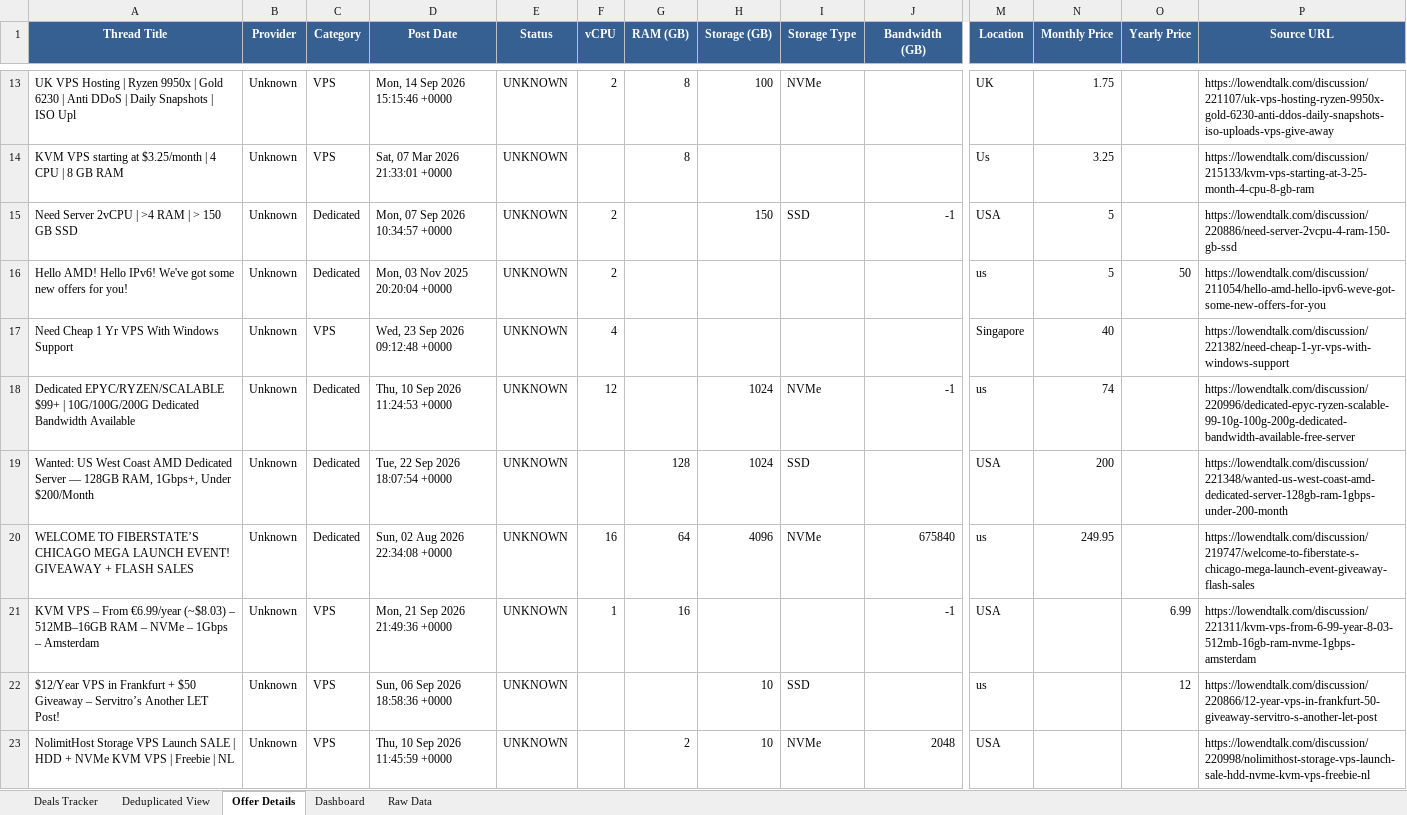
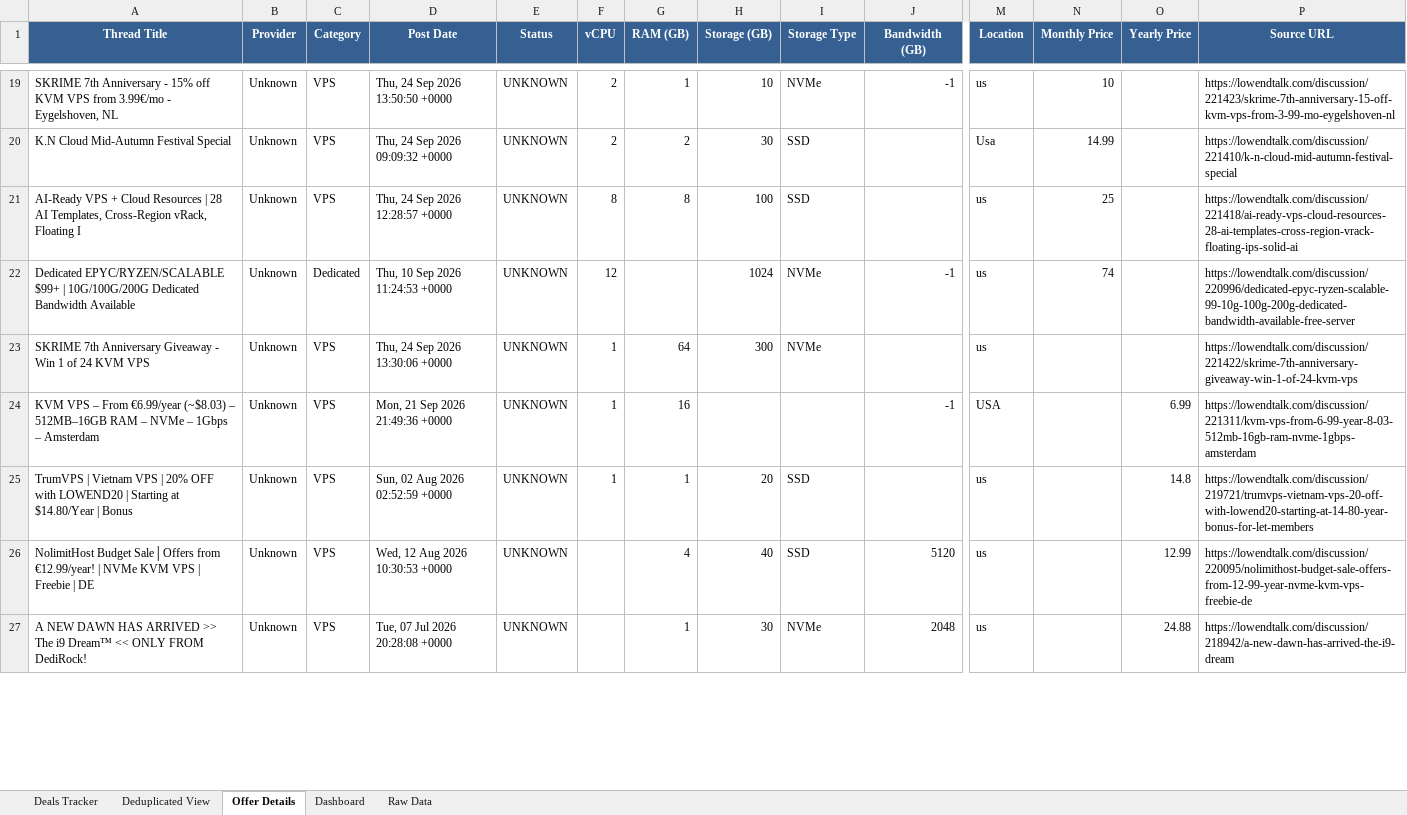
Before and after one commit to bojak83318/hosting-deals-tracker, an Excel workbook: output/Hosting-Deals-Tracker.xlsx, sheet Offer Details, drawn as a sheet; only a part is shown, gaps mark what is left out; values as stored, in another font and other column widths than the file's, no borders; removed rows and columns are numbered as before the commit, all else as after; rows hold the shown columns only; the diff covers the shown part only; the diff names each change by its address in the sheet, - before the commit and + after, or states it on an @@ line.

```diff
--- a/output/Hosting-Deals-Tracker.xlsx (sheet Offer Details)
+++ b/output/Hosting-Deals-Tracker.xlsx (sheet Offer Details)
-A19 (Thread Title): UK VPS Hosting | Ryzen 9950x | Gold 6230 | Anti DDoS | Daily Snapshots | ISO Upl
+A19 (Thread Title): SKRIME 7th Anniversary - 15% off KVM VPS from 3.99€/mo - Eygelshoven, NL
-D19 (Post Date): Mon, 14 Sep 2026 15:15:46 +0000
+D19 (Post Date): Thu, 24 Sep 2026 13:50:50 +0000
-G19 (RAM (GB)): 8
+G19 (RAM (GB)): 1
-H19 (Storage (GB)): 100
+H19 (Storage (GB)): 10
-J19 (Bandwidth (GB)): (empty)
+J19 (Bandwidth (GB)): -1
-M19 (Location): UK
+M19 (Location): us
-N19 (Monthly Price): 1.75
+N19 (Monthly Price): 10
-P19 (Source URL): https://lowendtalk.com/discussion/221107/uk-vps-hosting-ryzen-9950x-gold-6230-anti-ddos-daily-snapshots-iso-uploads-vps-give-away
+P19 (Source URL): https://lowendtalk.com/discussion/221423/skrime-7th-anniversary-15-off-kvm-vps-from-3-99-mo-eygelshoven-nl
-row 14: KVM VPS starting at $3.25/month | 4 CPU | 8 GB RAM | Unknown | VPS | Sat, 07 Mar 2026 21:33:01 +0000 | UNKNOWN |  | 8 |  |  |  | Us | 3.25 |  | https://lowendtalk.com/discussion/215133/kvm-vps-starting-at-3-25-month-4-cpu-8-gb-ram
-row 15: Need Server 2vCPU | >4 RAM | > 150 GB SSD | Unknown | Dedicated | Mon, 07 Sep 2026 10:34:57 +0000 | UNKNOWN | 2 |  | 150 | SSD | -1 | USA | 5 |  | https://lowendtalk.com/discussion/220886/need-server-2vcpu-4-ram-150-gb-ssd
-row 16: Hello AMD! Hello IPv6! We've got some new offers for you! | Unknown | Dedicated | Mon, 03 Nov 2025 20:20:04 +0000 | UNKNOWN | 2 |  |  |  |  | us | 5 | 50 | https://lowendtalk.com/discussion/211054/hello-amd-hello-ipv6-weve-got-some-new-offers-for-you
-row 17: Need Cheap 1 Yr VPS With Windows Support | Unknown | VPS | Wed, 23 Sep 2026 09:12:48 +0000 | UNKNOWN | 4 |  |  |  |  | Singapore | 40 |  | https://lowendtalk.com/discussion/221382/need-cheap-1-yr-vps-with-windows-support
+row 20: K.N Cloud Mid-Autumn Festival Special | Unknown | VPS | Thu, 24 Sep 2026 09:09:32 +0000 | UNKNOWN | 2 | 2 | 30 | SSD |  | Usa | 14.99 |  | https://lowendtalk.com/discussion/221410/k-n-cloud-mid-autumn-festival-special
+row 21: AI-Ready VPS + Cloud Resources | 28 AI Templates, Cross-Region vRack, Floating I | Unknown | VPS | Thu, 24 Sep 2026 12:28:57 +0000 | UNKNOWN | 8 | 8 | 100 | SSD |  | us | 25 |  | https://lowendtalk.com/discussion/221418/ai-ready-vps-cloud-resources-28-ai-templates-cross-region-vrack-floating-ips-solid-ai
-row 19: Wanted: US West Coast AMD Dedicated Server — 128GB RAM, 1Gbps+, Under $200/Month | Unknown | Dedicated | Tue, 22 Sep 2026 18:07:54 +0000 | UNKNOWN |  | 128 | 1024 | SSD |  | USA | 200 |  | https://lowendtalk.com/discussion/221348/wanted-us-west-coast-amd-dedicated-server-128gb-ram-1gbps-under-200-month
-row 20: WELCOME TO FIBERSTATE’S CHICAGO MEGA LAUNCH EVENT! GIVEAWAY + FLASH SALES | Unknown | Dedicated | Sun, 02 Aug 2026 22:34:08 +0000 | UNKNOWN | 16 | 64 | 4096 | NVMe | 675840 | us | 249.95 |  | https://lowendtalk.com/discussion/219747/welcome-to-fiberstate-s-chicago-mega-launch-event-giveaway-flash-sales
+row 23: SKRIME 7th Anniversary Giveaway - Win 1 of 24 KVM VPS | Unknown | VPS | Thu, 24 Sep 2026 13:30:06 +0000 | UNKNOWN | 1 | 64 | 300 | NVMe |  | us |  |  | https://lowendtalk.com/discussion/221422/skrime-7th-anniversary-giveaway-win-1-of-24-kvm-vps
+row 25: TrumVPS | Vietnam VPS | 20% OFF with LOWEND20 | Starting at $14.80/Year | Bonus | Unknown | VPS | Sun, 02 Aug 2026 02:52:59 +0000 | UNKNOWN | 1 | 1 | 20 | SSD |  | us |  | 14.8 | https://lowendtalk.com/discussion/219721/trumvps-vietnam-vps-20-off-with-lowend20-starting-at-14-80-year-bonus-for-let-members
-A26 (Thread Title): $12/Year VPS in Frankfurt + $50 Giveaway – Servitro’s Another LET Post!
+A26 (Thread Title): NolimitHost Budget Sale│Offers from €12.99/year! | NVMe KVM VPS | Freebie | DE
-D26 (Post Date): Sun, 06 Sep 2026 18:58:36 +0000
+D26 (Post Date): Wed, 12 Aug 2026 10:30:53 +0000
-G26 (RAM (GB)): (empty)
+G26 (RAM (GB)): 4
-H26 (Storage (GB)): 10
+H26 (Storage (GB)): 40
-J26 (Bandwidth (GB)): (empty)
+J26 (Bandwidth (GB)): 5120
-O26 (Yearly Price): 12
+O26 (Yearly Price): 12.99
-P26 (Source URL): https://lowendtalk.com/discussion/220866/12-year-vps-in-frankfurt-50-giveaway-servitro-s-another-let-post
+P26 (Source URL): https://lowendtalk.com/discussion/220095/nolimithost-budget-sale-offers-from-12-99-year-nvme-kvm-vps-freebie-de
-A27 (Thread Title): NolimitHost Storage VPS Launch SALE | HDD + NVMe KVM VPS | Freebie | NL
+A27 (Thread Title): A NEW DAWN HAS ARRIVED >> The i9 Dream™ << ONLY FROM DediRock!
-D27 (Post Date): Thu, 10 Sep 2026 11:45:59 +0000
+D27 (Post Date): Tue, 07 Jul 2026 20:28:08 +0000
-G27 (RAM (GB)): 2
+G27 (RAM (GB)): 1
-H27 (Storage (GB)): 10
+H27 (Storage (GB)): 30
-M27 (Location): USA
+M27 (Location): us
-O27 (Yearly Price): (empty)
+O27 (Yearly Price): 24.88
-P27 (Source URL): https://lowendtalk.com/discussion/220998/nolimithost-storage-vps-launch-sale-hdd-nvme-kvm-vps-freebie-nl
+P27 (Source URL): https://lowendtalk.com/discussion/218942/a-new-dawn-has-arrived-the-i9-dream
```
Also changed, not shown: 11 added rows, 5 removed rows and 20 edited cells elsewhere in this sheet, sheet Deals Tracker, sheet Deduplicated View, sheet Raw Data, sheet Dashboard, 1 other file.
